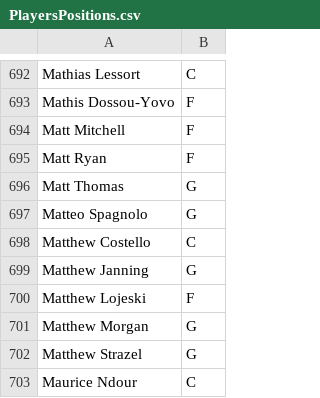
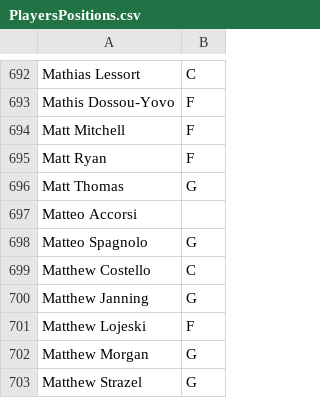
Before and after one commit to sotiristiga/euroleague, a CSV file: PlayersPositions.csv, drawn as a sheet; only a part is shown, gaps mark what is left out; the shorter side is filled out with more unchanged rows; the diff names each change by its address in the sheet, - before the commit and + after, or states it on an @@ line.

```diff
--- a/PlayersPositions.csv
+++ b/PlayersPositions.csv
+row 697: Matteo Accorsi
```
Also changed, not shown: 2025_2026_players.csv, euroleague_2025_2026_results.csv, 1 other file.
